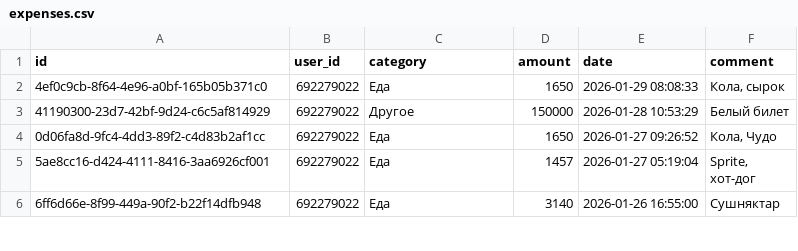
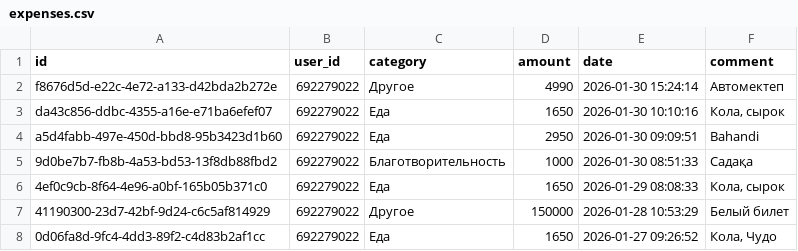
Before and after one commit to IbnRasAl-Fakih/eshygyn_file, a CSV file: expenses.csv, drawn as a sheet; only a part is shown; the shorter side is filled out with more unchanged rows; the diff names each change by its address in the sheet, - before the commit and + after, or states it on an @@ line.

Commit message:
Update export 2026-01-30 18:00:01 UTC

```diff
--- a/expenses.csv
+++ b/expenses.csv
+row 2: f8676d5d-e22c-4e72-a133-d42bda2b272e | 692279022 | Другое | 4990 | 2026-01-30 15:24:14 | Автомектеп
+row 3: da43c856-ddbc-4355-a16e-e71ba6efef07 | 692279022 | Еда | 1650 | 2026-01-30 10:10:16 | Кола, сырок
+row 4: a5d4fabb-497e-450d-bbd8-95b3423d1b60 | 692279022 | Еда | 2950 | 2026-01-30 09:09:51 | Bahandi
+row 5: 9d0be7b7-fb8b-4a53-bd53-13f8db88fbd2 | 692279022 | Благотворительность | 1000 | 2026-01-30 08:51:33 | Садақа
```
